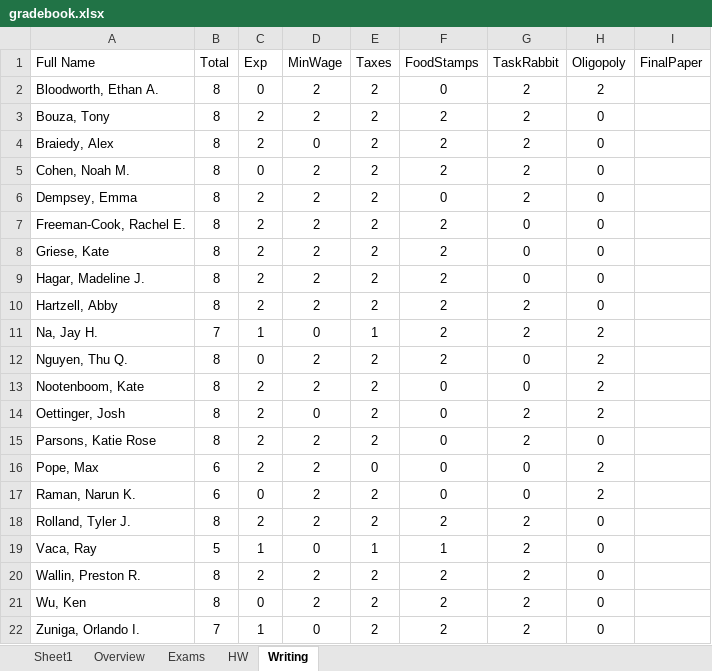
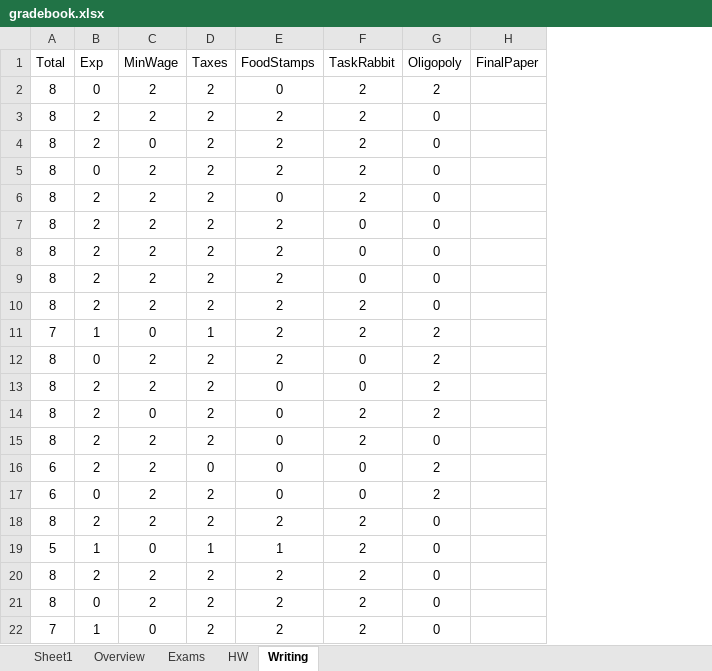
Before and after one commit to aswoboda/aswoboda.github.io, an Excel workbook: CTREE2017/ProgressReport/gradebook.xlsx, sheet Writing, drawn as a sheet; values as stored, in another font and other column widths than the file's, no borders; the diff names each change by its address in the sheet, - before the commit and + after, or states it on an @@ line.

```diff
--- a/CTREE2017/ProgressReport/gradebook.xlsx (sheet Writing)
+++ b/CTREE2017/ProgressReport/gradebook.xlsx (sheet Writing)
-column A (Full Name), rows 2-22: Bloodworth, Ethan A. | Bouza, Tony | Braiedy, Alex | Cohen, Noah M. | Dempsey, Emma | Freeman-Cook, Rachel E. | Griese, Kate | Hagar, Madeline J. | Hartzell, Abby | Na, Jay H. | Nguyen, Thu Q. | Nootenboom, Kate | Oettinger, Josh | Parsons, Katie Rose | Pope, Max | Raman, Narun K. | Rolland, Tyler J. | Vaca, Ray | Wallin, Preston R. | Wu, Ken | Zuniga, Orlando I.
```
Also changed, not shown: sheet HW, sheet Exams, formulas that keep their value.
